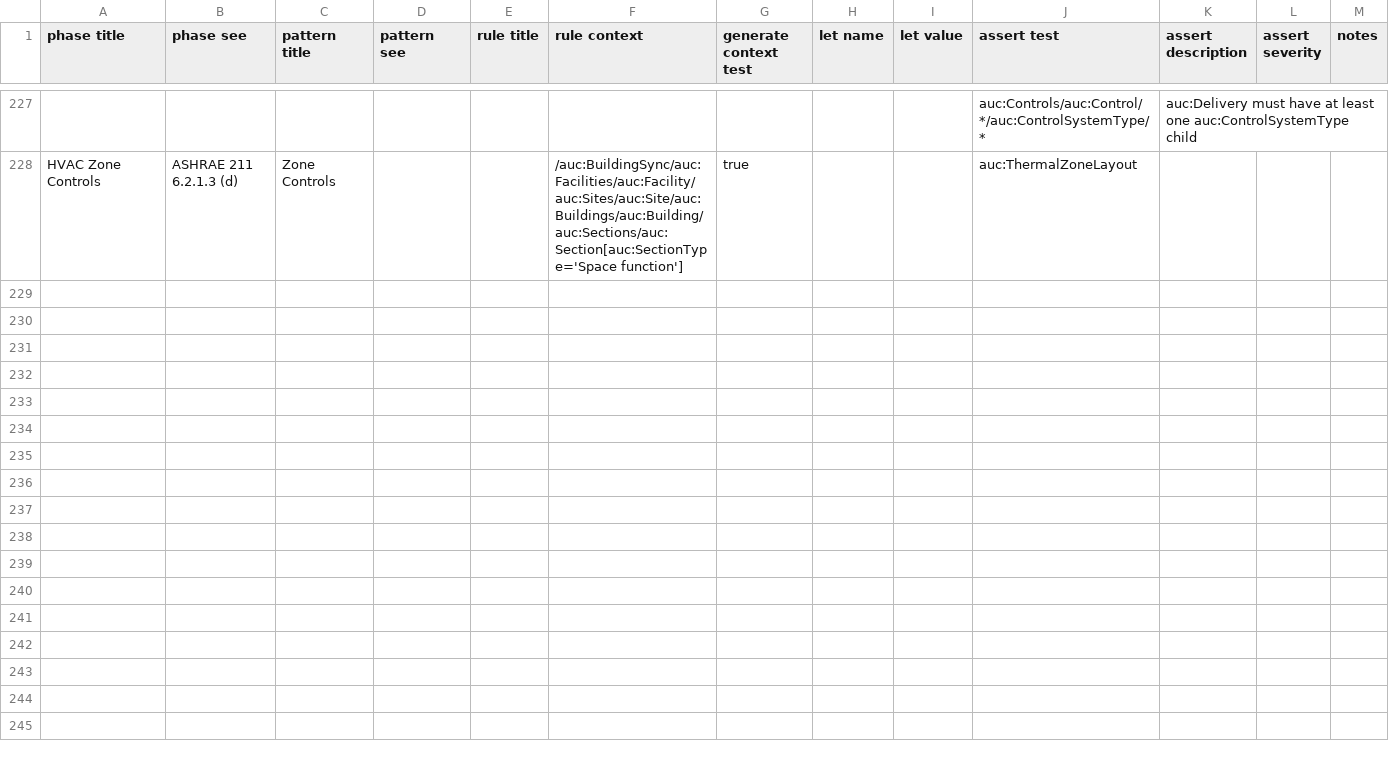
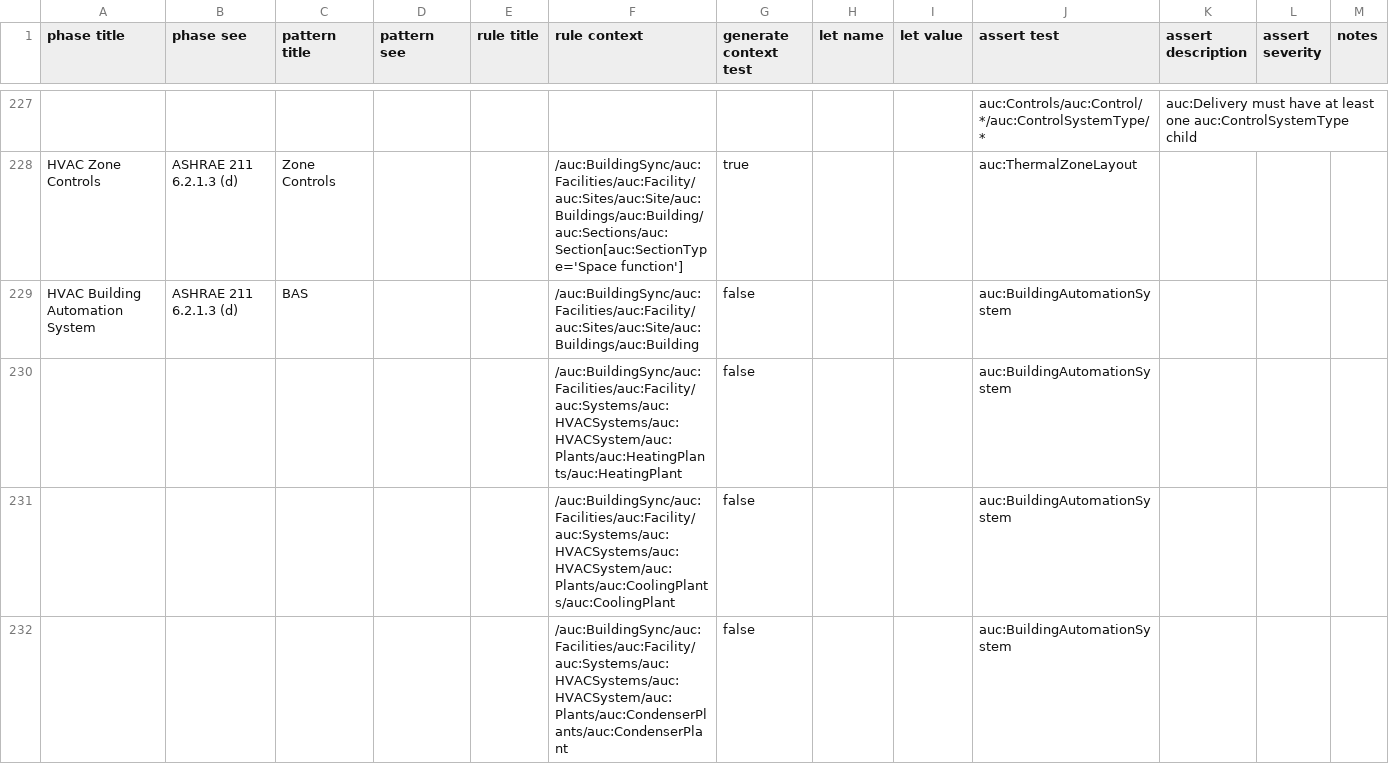
Before and after one commit to BuildingSync/TestSuite, a CSV file: schematron/v2.2.0/v2-2-0_L200_Audit.csv, drawn as a sheet; only a part is shown, gaps mark what is left out.

Commit message:
feat(L200): add BAS tests

```diff
--- a/schematron/v2.2.0/v2-2-0_L200_Audit.csv
+++ b/schematron/v2.2.0/v2-2-0_L200_Audit.csv
@@ -229 +229,5 @@
 "HVAC Zone Controls","ASHRAE 211 6.2.1.3 (d)","Zone Controls","","","/auc:BuildingSync/auc:Facilities/auc:Facility/auc:Sites/auc:Site/auc:Buildings/auc:Building/auc:Sections/auc:Section[auc:SectionType='Space function']","true","","","auc:ThermalZoneLayout","","",""
+"HVAC Building Automation System","ASHRAE 211 6.2.1.3 (d)","BAS","","","/auc:BuildingSync/auc:Facilities/auc:Facility/auc:Sites/auc:Site/auc:Buildings/auc:Building","false","","","auc:BuildingAutomationSystem","","",""
+"","","","","","/auc:BuildingSync/auc:Facilities/auc:Facility/auc:Systems/auc:HVACSystems/auc:HVACSystem/auc:Plants/auc:HeatingPlants/auc:HeatingPlant","false","","","auc:BuildingAutomationSystem","","",""
+"","","","","","/auc:BuildingSync/auc:Facilities/auc:Facility/auc:Systems/auc:HVACSystems/auc:HVACSystem/auc:Plants/auc:CoolingPlants/auc:CoolingPlant","false","","","auc:BuildingAutomationSystem","","",""
+"","","","","","/auc:BuildingSync/auc:Facilities/auc:Facility/auc:Systems/auc:HVACSystems/auc:HVACSystem/auc:Plants/auc:CondenserPlants/auc:CondenserPlant","false","","","auc:BuildingAutomationSystem","","",""
```
Also changed, not shown: 4 other files.
